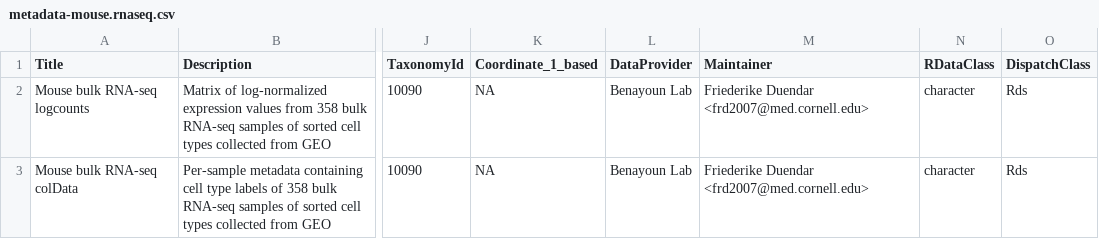
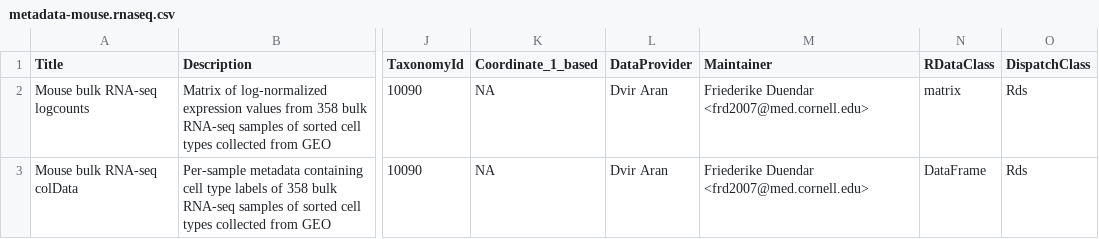
Before and after one commit to SingleR-inc/SingleR, a CSV file: inst/extdata/metadata-mouse.rnaseq.csv, drawn as a sheet; only a part is shown, gaps mark what is left out; the diff names each change by its address in the sheet, - before the commit and + after, or states it on an @@ line.

```diff
--- a/inst/extdata/metadata-mouse.rnaseq.csv
+++ b/inst/extdata/metadata-mouse.rnaseq.csv
-L2:L3 (DataProvider): Benayoun Lab
+L2:L3 (DataProvider): Dvir Aran
-N2 (RDataClass): character
+N2 (RDataClass): matrix
-N3 (RDataClass): character
+N3 (RDataClass): DataFrame
```
Also changed, not shown: inst/extdata/metadata-blueprint_encode.csv, inst/extdata/metadata-hpca.csv, 5 other files.
